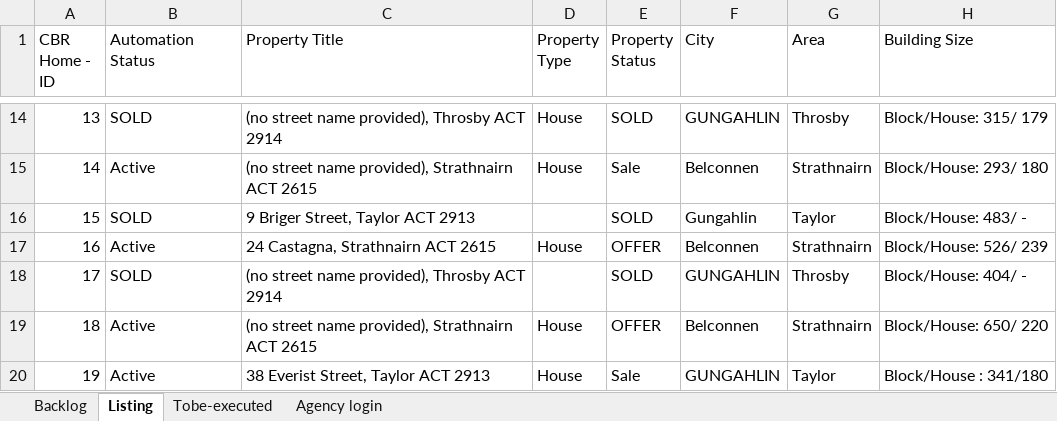
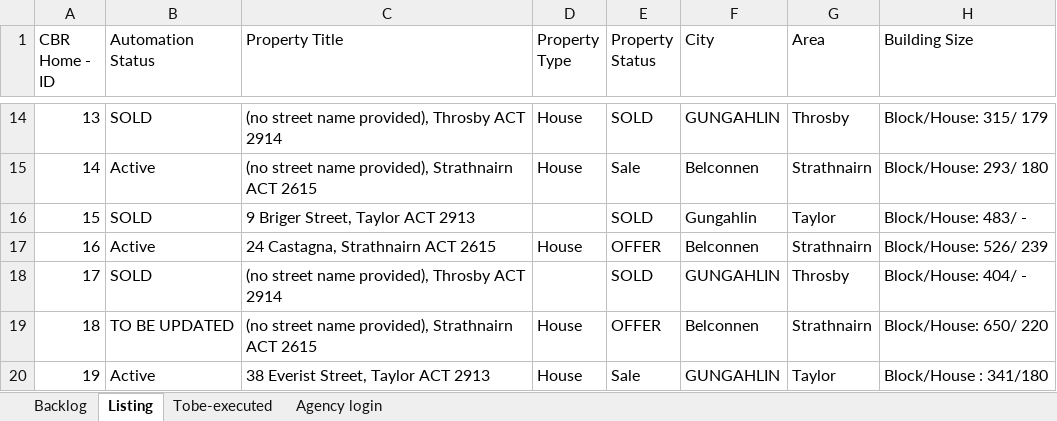
Before and after one commit to ynotcanberra/777Homes-business, an Excel workbook: src/main/resources/InputTestdata/Listing details.xlsx, sheet Listing, drawn as a sheet; only a part is shown, gaps mark what is left out; values as stored, in another font and other column widths than the file's, no cell formats; conditional formats not drawn; the diff covers the shown part only; the diff names each change by its address in the sheet, - before the commit and + after, or states it on an @@ line.

Commit message:
Check exiting listing - Script run

```diff
--- a/src/main/resources/InputTestdata/Listing details.xlsx (sheet Listing)
+++ b/src/main/resources/InputTestdata/Listing details.xlsx (sheet Listing)
-B19 (Automation Status): Active
+B19 (Automation Status): TO BE UPDATED
```
Also changed, not shown: 8 edited cells elsewhere in this sheet, cell formats.
